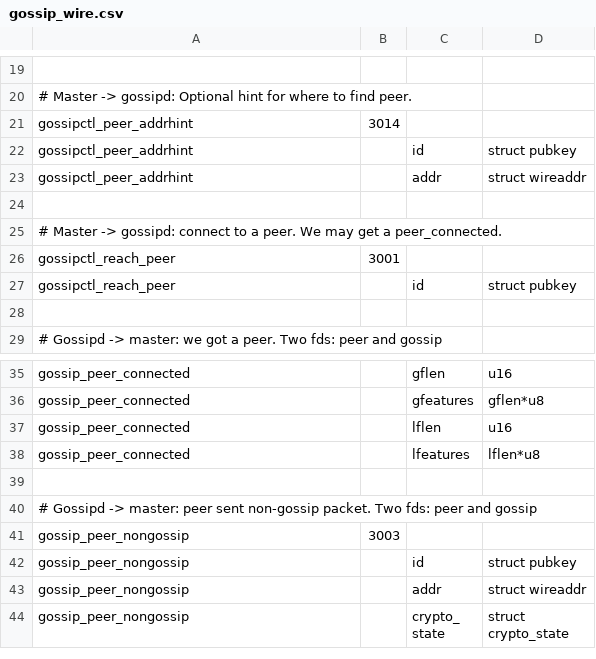
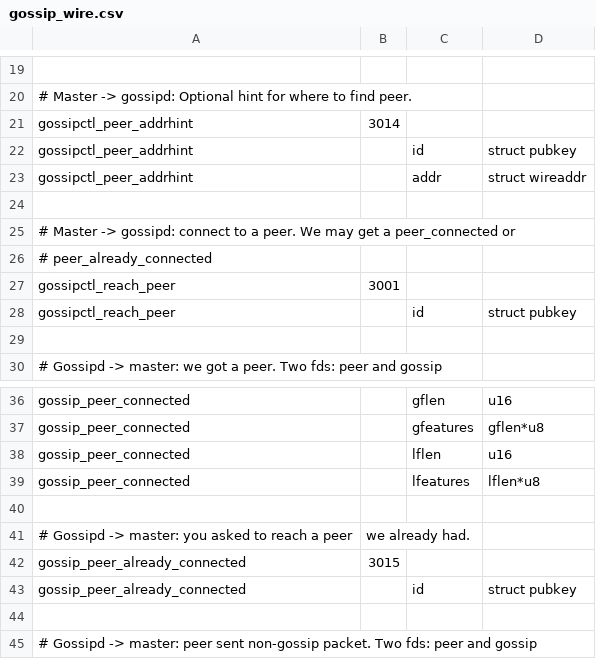
Before and after one commit to ElementsProject/lightning, a CSV file: gossipd/gossip_wire.csv, drawn as a sheet; only a part is shown, gaps mark what is left out; the shorter side is filled out with more unchanged rows.

Commit message:
gossipd: don't hang if we try to connect to already-connected peer.
Closes: #287
Signed-off-by: Rusty Russell <rusty@rustcorp.com.au>

```diff
--- a/gossipd/gossip_wire.csv
+++ b/gossipd/gossip_wire.csv
@@ -24,3 +24,4 @@ gossipctl_peer_addrhint,,addr,struct wireaddr
 
-# Master -> gossipd: connect to a peer.  We may get a peer_connected.
+# Master -> gossipd: connect to a peer.  We may get a peer_connected or
+# peer_already_connected
 gossipctl_reach_peer,3001
@@ -38,2 +39,6 @@ gossip_peer_connected,,lflen,u16
 gossip_peer_connected,,lfeatures,lflen*u8
+
+# Gossipd -> master: you asked to reach a peer, we already had.
+gossip_peer_already_connected,3015
+gossip_peer_already_connected,,id,struct pubkey
 
```
Also changed, not shown: 4 other files.
